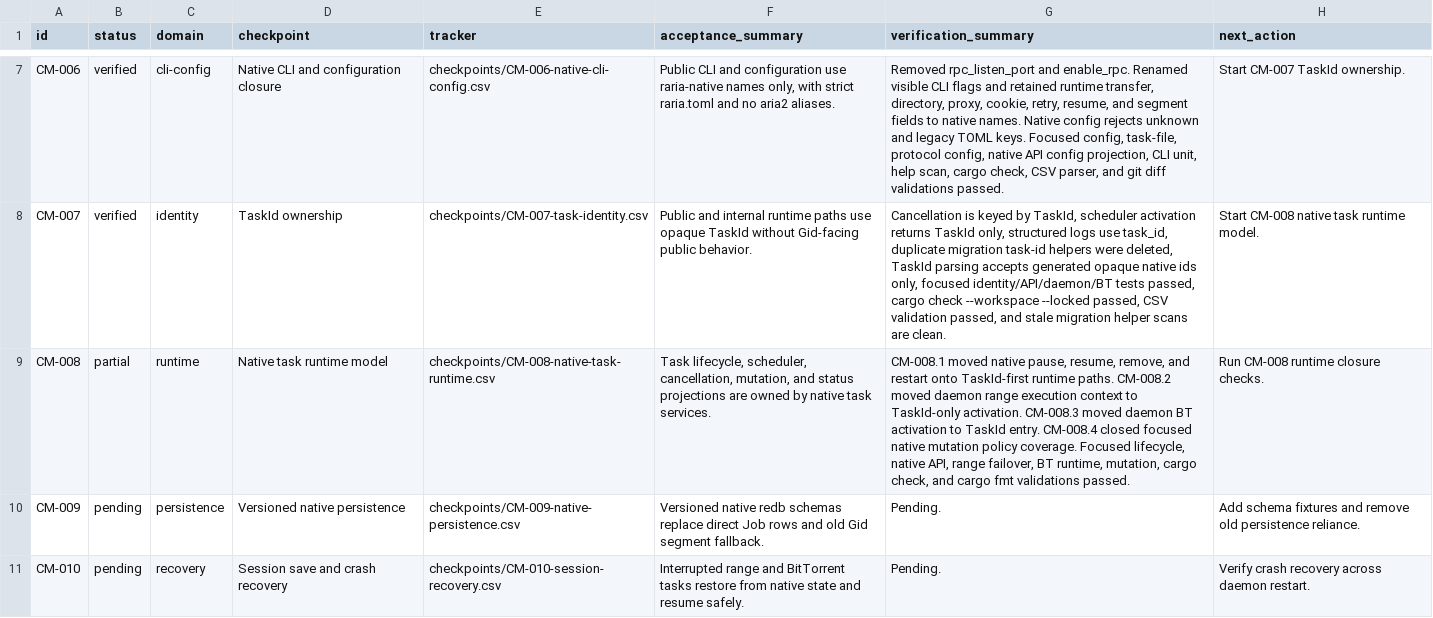
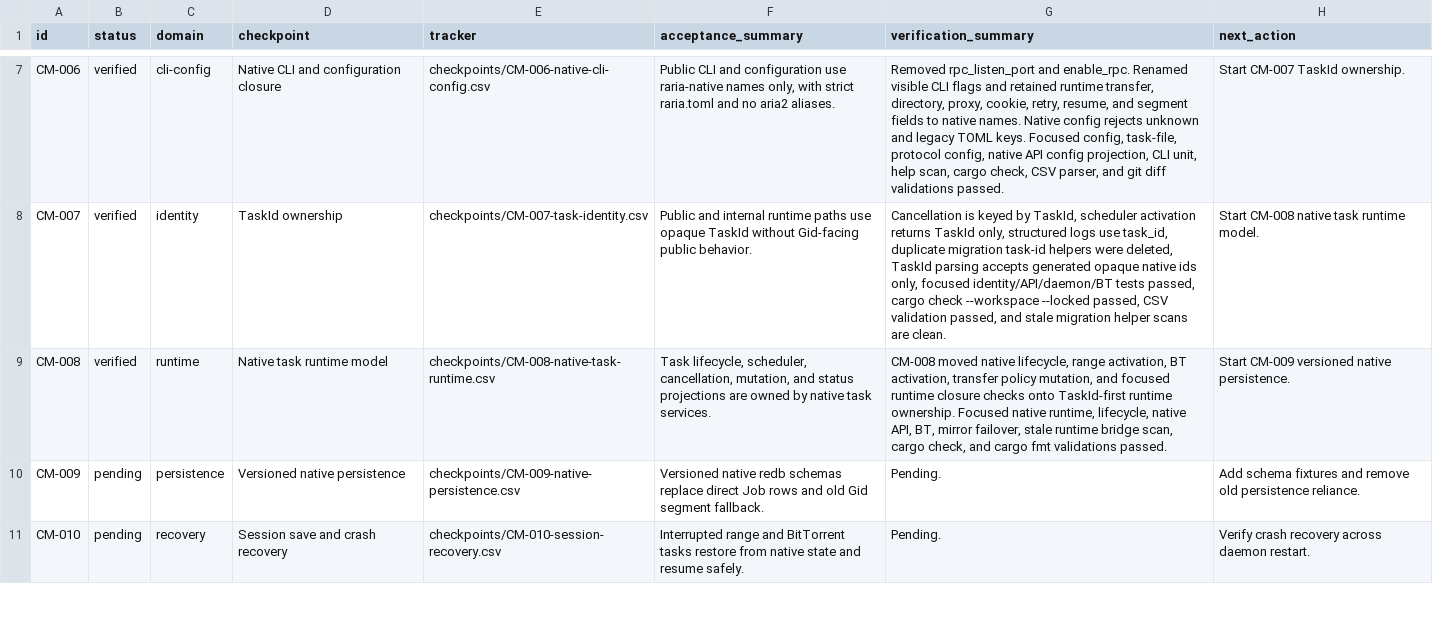
Before and after one commit to AnInsomniacy/raria, a CSV file: docs/core-modernization/roadmap.csv, drawn as a sheet; only a part is shown, gaps mark what is left out; the diff names each change by its address in the sheet, - before the commit and + after, or states it on an @@ line.

```diff
--- a/docs/core-modernization/roadmap.csv
+++ b/docs/core-modernization/roadmap.csv
-B9 (status): partial
+B9 (status): verified
-G9 (verification_summary): CM-008.1 moved native pause, resume, remove, and restart onto TaskId-first runtime paths. CM-008.2 moved daemon range execution context to TaskId-only activation. CM-008.3 moved daemon BT activation to TaskId entry. CM-008.4 closed focused native mutation policy coverage. Focused lifecycle, native API, range failover, BT runtime, mutation, cargo check,…
+G9 (verification_summary): CM-008 moved native lifecycle, range activation, BT activation, transfer policy mutation, and focused runtime closure checks onto TaskId-first runtime ownership. Focused native runtime, lifecycle, native API, BT, mirror failover, stale runtime bridge scan, cargo check,…
-H9 (next_action): Run CM-008 runtime closure checks.
+H9 (next_action): Start CM-009 versioned native persistence.
```
Also changed, not shown: docs/core-modernization/checkpoints/CM-008-native-task-runtime.csv, 1 other file.
